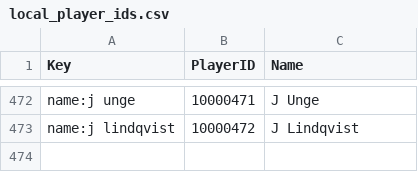
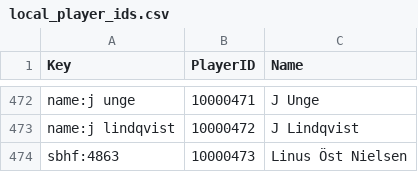
Before and after one commit to amundfylling/bordshockey.net-scraper, a CSV file: local_player_ids.csv, drawn as a sheet; only a part is shown, gaps mark what is left out.

```diff
--- a/local_player_ids.csv
+++ b/local_player_ids.csv
@@ -473 +473,2 @@ name:j unge,10000471,J Unge
 name:j lindqvist,10000472,J Lindqvist
+sbhf:4863,10000473,Linus Öst Nielsen
```
Also changed, not shown: data/id_changes.csv, 3 other files.
